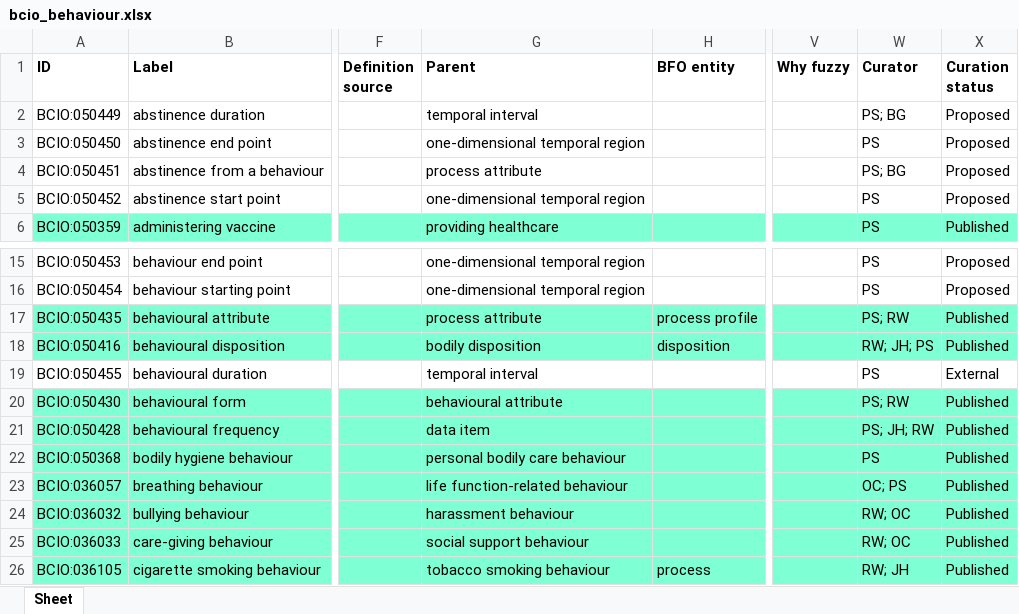
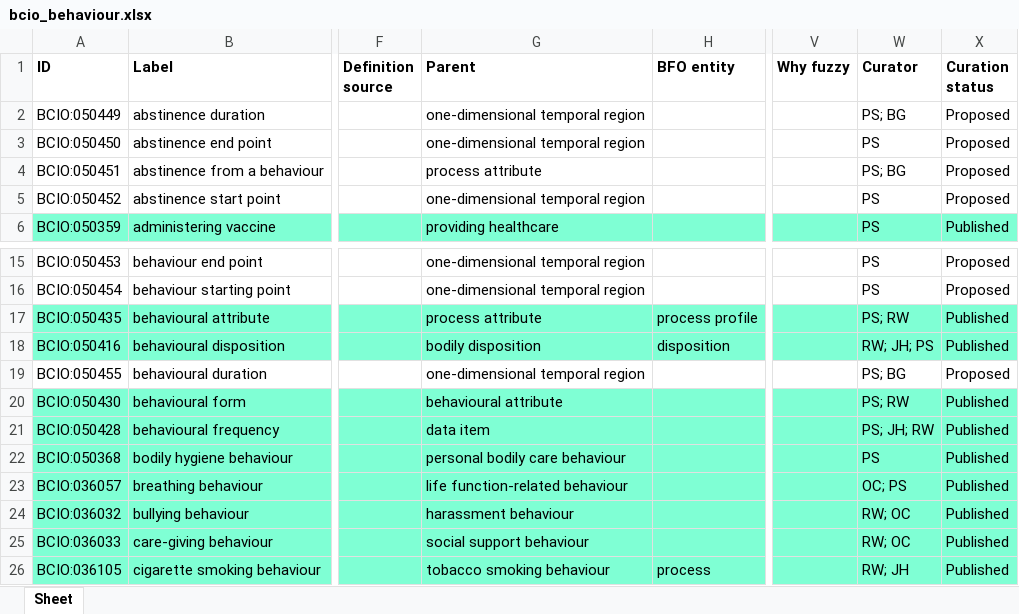
Before and after one commit to b-gehrke/BCIO, an Excel workbook: Behaviour/bcio_behaviour.xlsx, sheet Sheet, drawn as a sheet; only a part is shown, gaps mark what is left out; values as stored, in another font and other column widths than the file's, no borders; the diff names each change by its address in the sheet, - before the commit and + after, or states it on an @@ line.

Commit message:
Updating bcio_behaviour.xlsx

```diff
--- a/Behaviour/bcio_behaviour.xlsx (sheet Sheet)
+++ b/Behaviour/bcio_behaviour.xlsx (sheet Sheet)
-G2 (Parent): temporal interval
+G2 (Parent): one-dimensional temporal region
-G19 (Parent): temporal interval
+G19 (Parent): one-dimensional temporal region
-W19 (Curator): PS
+W19 (Curator): PS; BG
-X19 (Curation status): External
+X19 (Curation status): Proposed
```
